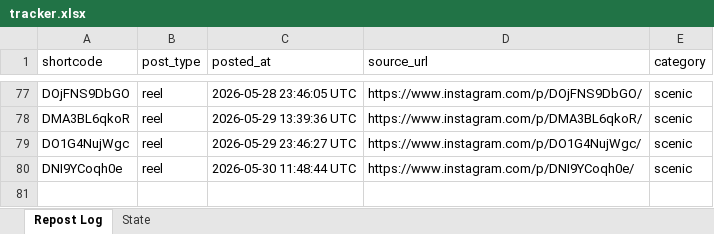
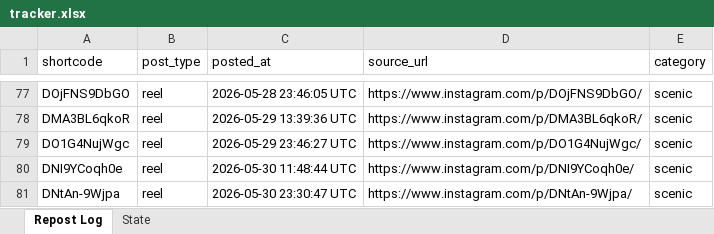
Before and after one commit to mahaboob9143/autopost-foodie, an Excel workbook: data/tracker.xlsx, sheet Repost Log, drawn as a sheet; only a part is shown, gaps mark what is left out; values as stored, in another font and other column widths than the file's, no borders; the diff names each change by its address in the sheet, - before the commit and + after, or states it on an @@ line.

```diff
--- a/data/tracker.xlsx (sheet Repost Log)
+++ b/data/tracker.xlsx (sheet Repost Log)
+row 81: DNtAn-9Wjpa | reel | 2026-05-30 23:30:47 UTC | https://www.instagram.com/p/DNtAn-9Wjpa/ | scenic
```
